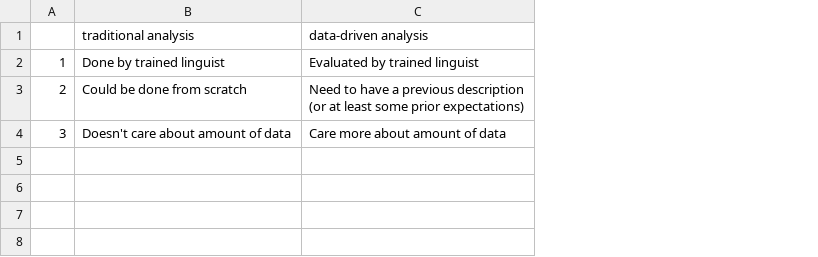
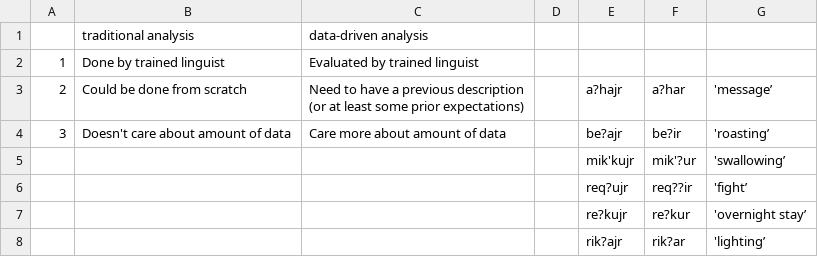
Before and after one commit to agricolamz/2019.10.24_IYz_Botlikh_Andi_phonology, a CSV file: tables.csv, drawn as a sheet; the diff names each change by its address in the sheet, - before the commit and + after, or states it on an @@ line.

```diff
--- a/tables.csv
+++ b/tables.csv
+column D, empty
+column E, rows 3-4: a?hajr | be?ajr
+column F, rows 3-4: a?har | be?ir
+column G, rows 3-4: 'message’ | 'roasting’
+row 5:  |  |  |  | mik'kujr | mik'?ur | 'swallowing’
+row 6:  |  |  |  | req?ujr | req??ir | 'fight’
+row 7:  |  |  |  | re?kujr | re?kur | 'overnight stay’
+row 8:  |  |  |  | rik?ajr | rik?ar | 'lighting’
```
Also changed, not shown: 9 other files.
